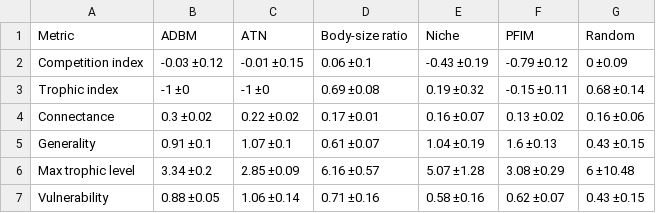
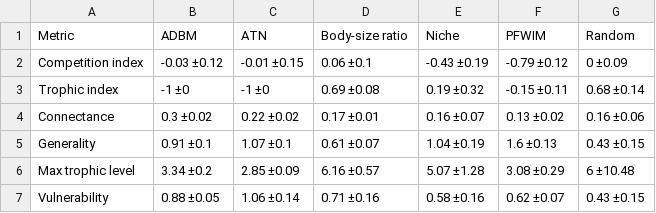
Before and after one commit to BecksLab/ms_paleo_webs, a CSV file: notebooks/tables/Table_S1_descriptive_stats.csv, drawn as a sheet.

```diff
--- a/notebooks/tables/Table_S1_descriptive_stats.csv
+++ b/notebooks/tables/Table_S1_descriptive_stats.csv
@@ -1,2 +1,2 @@
-Metric,ADBM,ATN,Body-size ratio,Niche,PFIM,Random
+Metric,ADBM,ATN,Body-size ratio,Niche,PFWIM,Random
 Competition index,-0.03 ±0.12,-0.01 ±0.15,0.06 ±0.1,-0.43 ±0.19,-0.79 ±0.12,0 ±0.09
```
Also changed, not shown: notebooks/tables/effect_size_bodysize_within_model.csv, notebooks/tables/kendall_tau_coefficients.csv, 31 other files.
